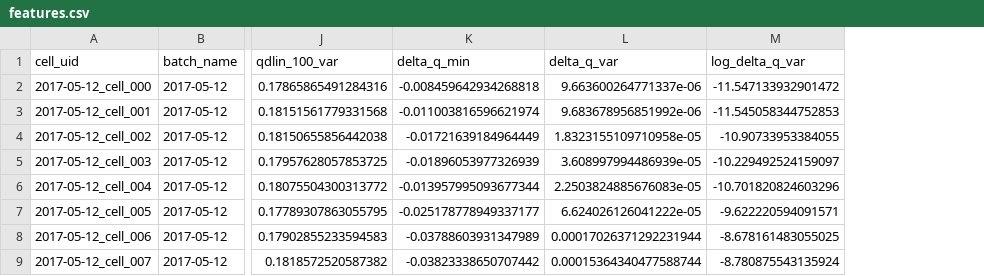
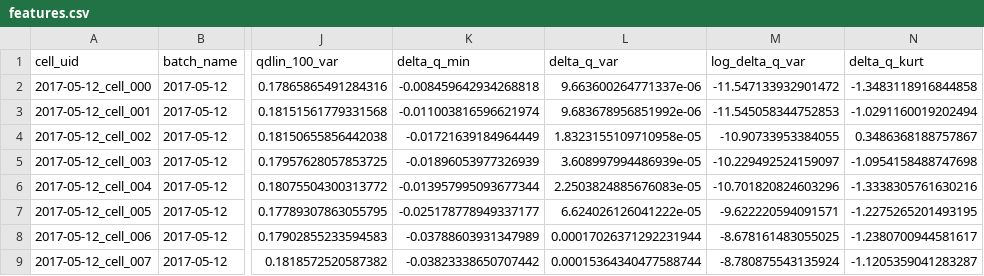
Before and after one commit to rieioa/ESS, a CSV file: preprocessed_data/features.csv, drawn as a sheet; only a part is shown, gaps mark what is left out; the diff names each change by its address in the sheet, - before the commit and + after, or states it on an @@ line.

```diff
--- a/preprocessed_data/features.csv
+++ b/preprocessed_data/features.csv
+column N (delta_q_kurt), rows 2-9: -1.3483118916844858 | -1.0291160019202494 | 0.3486368188757867 | -1.0954158488747698 | -1.3338305761630216 | -1.2275265201493195 | -1.2380700944581617 | -1.1205359041283287
```
Also changed, not shown: 9 other files.
